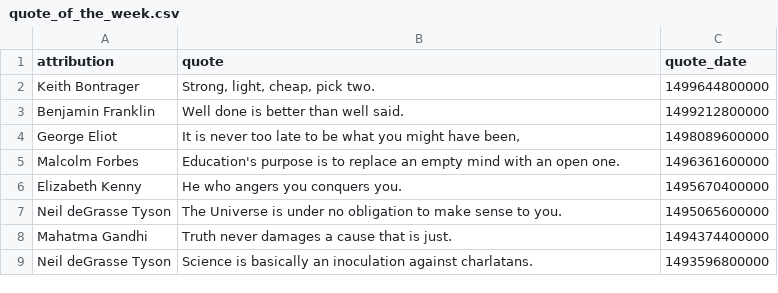
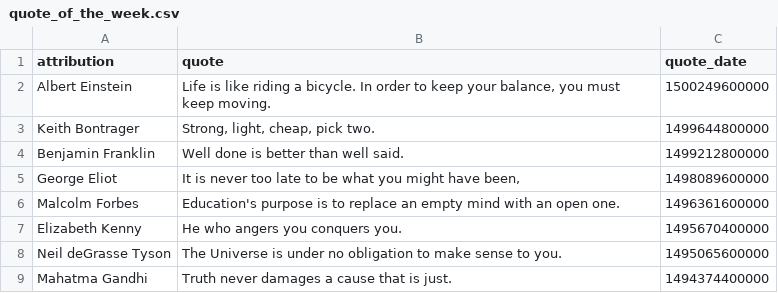
Before and after one commit to cityofaustin/atd-data-and-performance, a CSV file: components/data/quote_of_the_week.csv, drawn as a sheet; only a part is shown; the shorter side is filled out with more unchanged rows.

Commit message:
update_quote_of_week

```diff
--- a/components/data/quote_of_the_week.csv
+++ b/components/data/quote_of_the_week.csv
@@ -1,2 +1,3 @@
 attribution,quote,quote_date
+Albert Einstein,"Life is like riding a bicycle. In order to keep your balance, you must keep moving.",1500249600000
 Keith Bontrager,"Strong, light, cheap, pick two.",1499644800000
```
